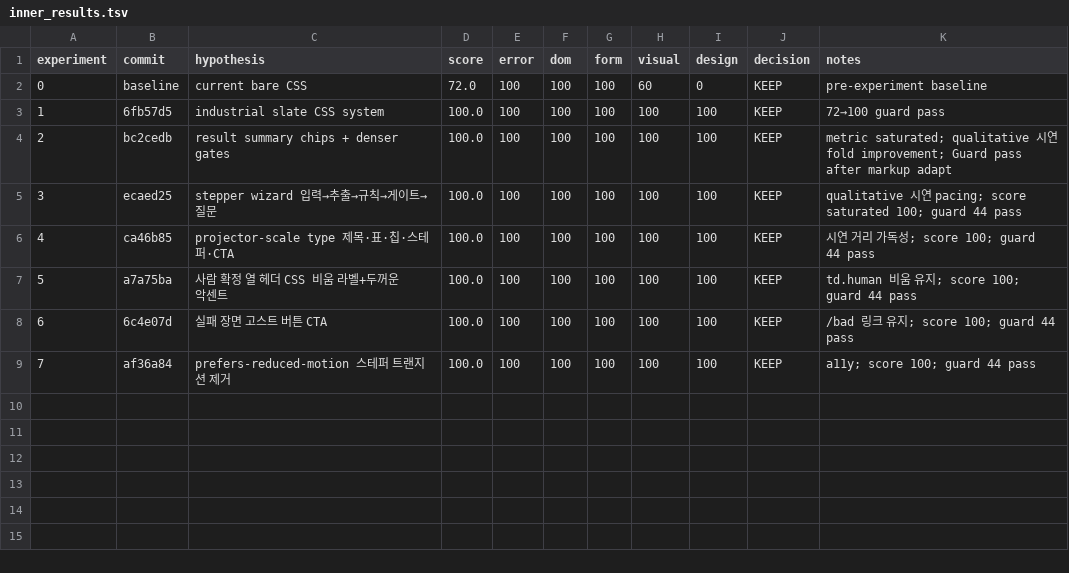
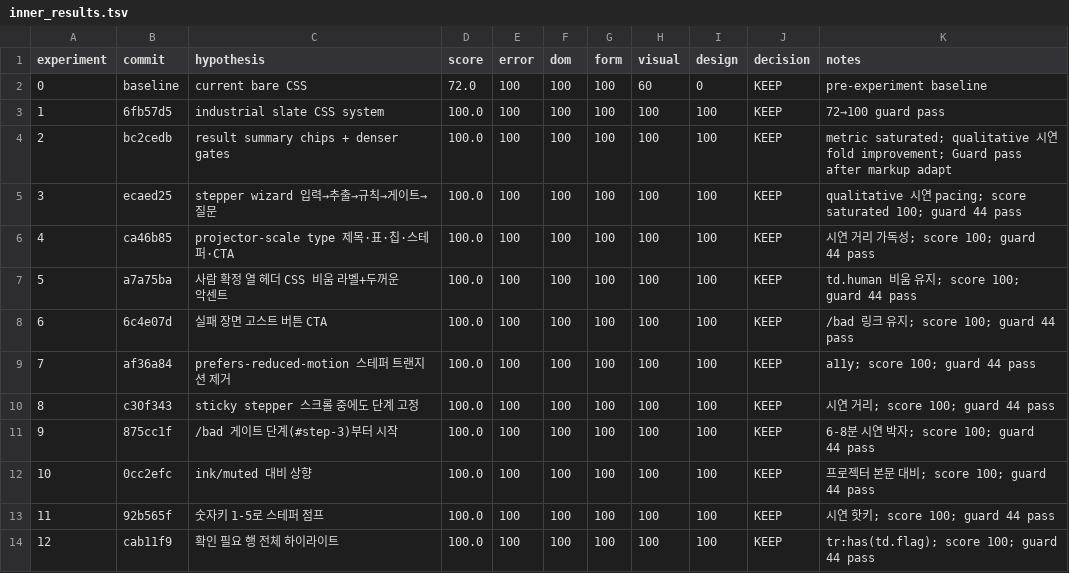
Before and after one commit to leecg39/Lecture, a TSV file: poc-d04/autoresearch/inner_results.tsv, drawn as a sheet; the diff names each change by its address in the sheet, - before the commit and + after, or states it on an @@ line.

Commit message:
docs(autoresearch): rerun inner 8–12 KEEP + outer round 3 freeze
사용자 재실행. 점수는 100 유지, 시연 페이싱만 보강했다.

```diff
--- a/poc-d04/autoresearch/inner_results.tsv
+++ b/poc-d04/autoresearch/inner_results.tsv
+row 10: 8 | c30f343 | sticky stepper 스크롤 중에도 단계 고정 | 100.0 | 100 | 100 | 100 | 100 | 100 | KEEP | 시연 거리; score 100; guard 44 pass
+row 11: 9 | 875cc1f | /bad 게이트 단계(#step-3)부터 시작 | 100.0 | 100 | 100 | 100 | 100 | 100 | KEEP | 6-8분 시연 박자; score 100; guard 44 pass
+row 12: 10 | 0cc2efc | ink/muted 대비 상향 | 100.0 | 100 | 100 | 100 | 100 | 100 | KEEP | 프로젝터 본문 대비; score 100; guard 44 pass
+row 13: 11 | 92b565f | 숫자키 1-5로 스테퍼 점프 | 100.0 | 100 | 100 | 100 | 100 | 100 | KEEP | 시연 핫키; score 100; guard 44 pass
+row 14: 12 | cab11f9 | 확인 필요 행 전체 하이라이트 | 100.0 | 100 | 100 | 100 | 100 | 100 | KEEP | tr:has(td.flag); score 100; guard 44 pass
```
Also changed, not shown: poc-d04/autoresearch/outer/strategy_log.tsv, 2 other files.
